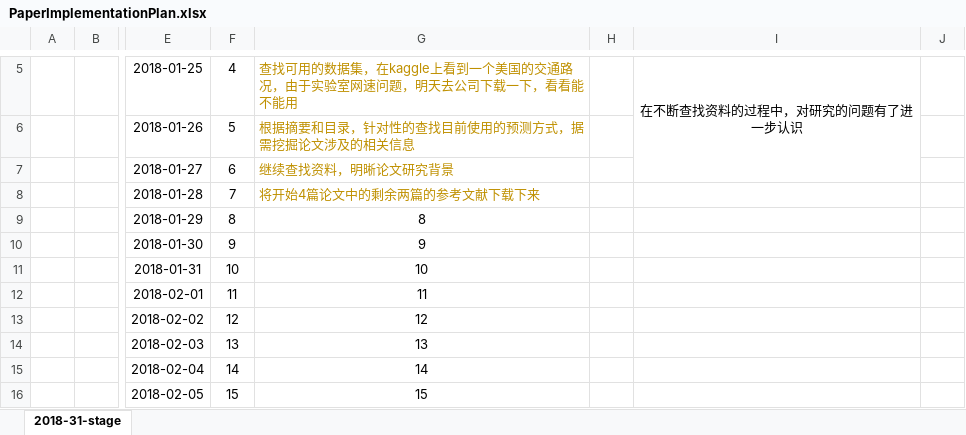
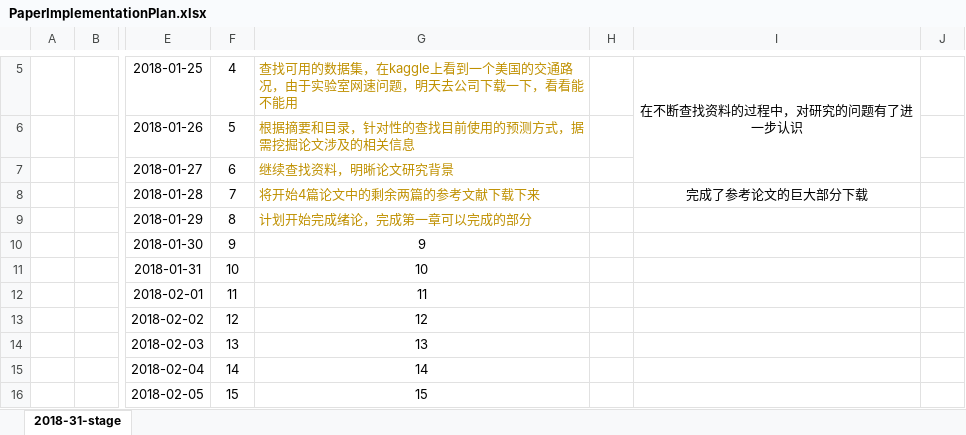
Before and after one commit to GuoLiuFang/TEMPpaper, an Excel workbook: PaperImplementationPlan.xlsx, sheet 2018-31-stage, drawn as a sheet; only a part is shown, gaps mark what is left out; values as stored, in another font and other column widths than the file's, no borders; the diff names each change by its address in the sheet, - before the commit and + after, or states it on an @@ line.

Commit message:
day 29 plan

```diff
--- a/PaperImplementationPlan.xlsx (sheet 2018-31-stage)
+++ b/PaperImplementationPlan.xlsx (sheet 2018-31-stage)
-I8: (empty)
+I8: 完成了参考论文的巨大部分下载
-G9: 8
+G9: 计划开始完成绪论，完成第一章可以完成的部分
@@ G9 text colour: black → #BF9000, alignment: center → left @@
```
Also changed, not shown: 31 other files.
